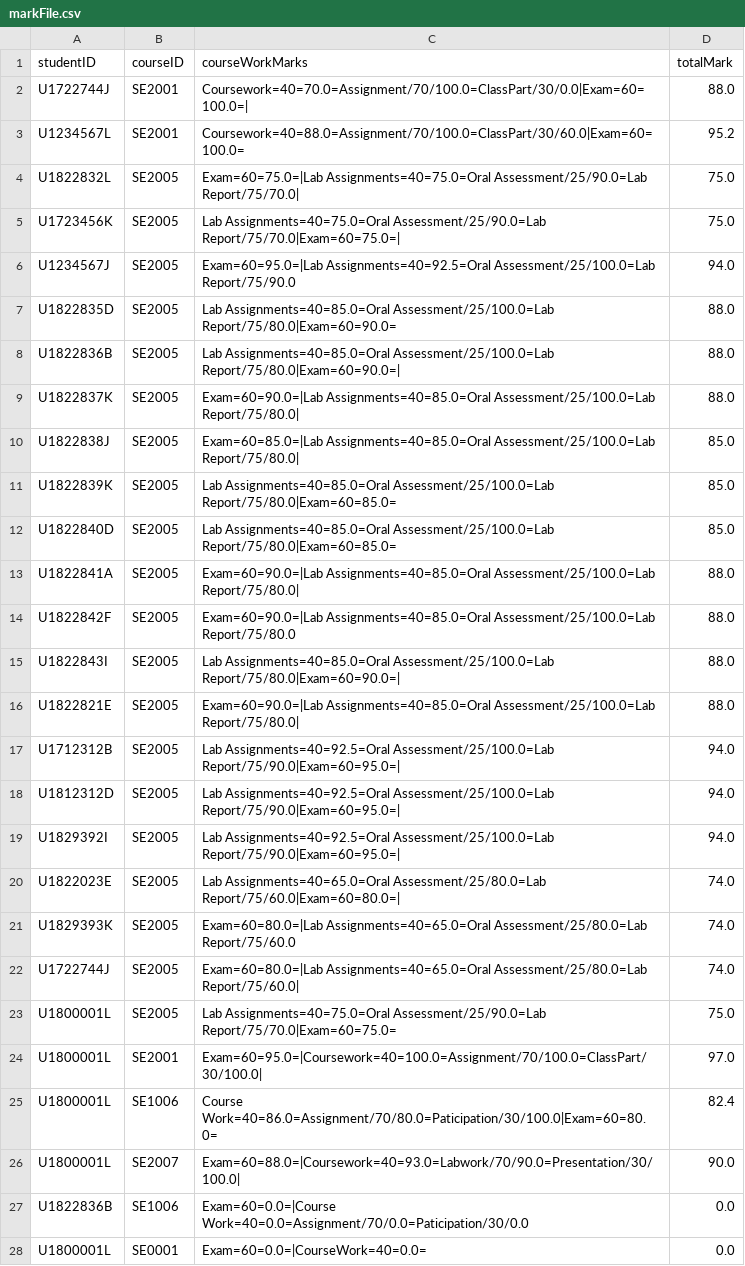
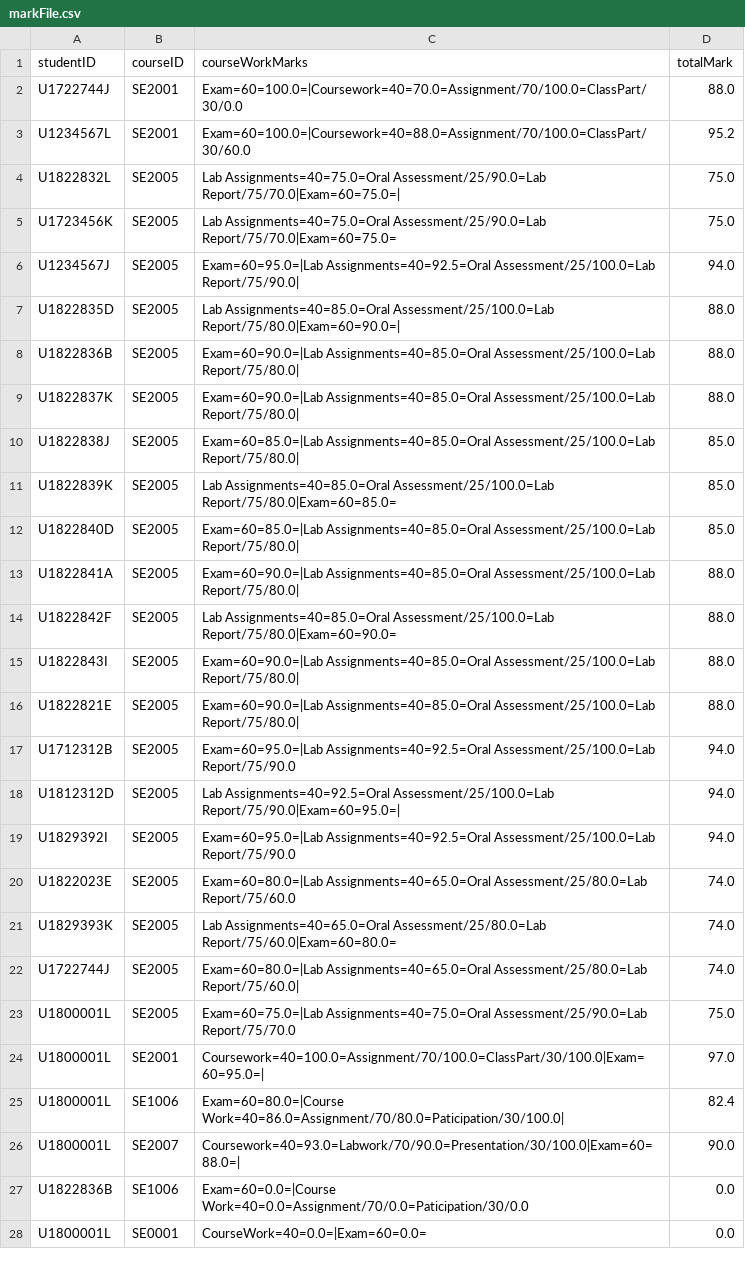
Before and after one commit to Will-ZYS/Student-Management-System-Code-Refactoring, a CSV file: data/markFile.csv, drawn as a sheet; only a part is shown; the diff covers the shown part only.

```diff
--- a/data/markFile.csv
+++ b/data/markFile.csv
@@ -1,9 +1,9 @@
 studentID,courseID,courseWorkMarks,totalMark
-U1722744J,SE2001,Coursework=40=70.0=Assignment/70/100.0=ClassPart/30/0.0|Exam=60=100.0=|,88.0
-U1234567L,SE2001,Coursework=40=88.0=Assignment/70/100.0=ClassPart/30/60.0|Exam=60=100.0=,95.2
-U1822832L,SE2005,Exam=60=75.0=|Lab Assignments=40=75.0=Oral Assessment/25/90.0=Lab Report/75/70.0|,75.0
-U1723456K,SE2005,Lab Assignments=40=75.0=Oral Assessment/25/90.0=Lab Report/75/70.0|Exam=60=75.0=|,75.0
-U1234567J,SE2005,Exam=60=95.0=|Lab Assignments=40=92.5=Oral Assessment/25/100.0=Lab Report/75/90.0,94.0
-U1822835D,SE2005,Lab Assignments=40=85.0=Oral Assessment/25/100.0=Lab Report/75/80.0|Exam=60=90.0=,88.0
-U1822836B,SE2005,Lab Assignments=40=85.0=Oral Assessment/25/100.0=Lab Report/75/80.0|Exam=60=90.0=|,88.0
+U1722744J,SE2001,Exam=60=100.0=|Coursework=40=70.0=Assignment/70/100.0=ClassPart/30/0.0,88.0
+U1234567L,SE2001,Exam=60=100.0=|Coursework=40=88.0=Assignment/70/100.0=ClassPart/30/60.0,95.2
+U1822832L,SE2005,Lab Assignments=40=75.0=Oral Assessment/25/90.0=Lab Report/75/70.0|Exam=60=75.0=|,75.0
+U1723456K,SE2005,Lab Assignments=40=75.0=Oral Assessment/25/90.0=Lab Report/75/70.0|Exam=60=75.0=,75.0
+U1234567J,SE2005,Exam=60=95.0=|Lab Assignments=40=92.5=Oral Assessment/25/100.0=Lab Report/75/90.0|,94.0
+U1822835D,SE2005,Lab Assignments=40=85.0=Oral Assessment/25/100.0=Lab Report/75/80.0|Exam=60=90.0=|,88.0
+U1822836B,SE2005,Exam=60=90.0=|Lab Assignments=40=85.0=Oral Assessment/25/100.0=Lab Report/75/80.0|,88.0
 U1822837K,SE2005,Exam=60=90.0=|Lab Assignments=40=85.0=Oral Assessment/25/100.0=Lab Report/75/80.0|,88.0
@@ -11,18 +11,18 @@ U1822838J,SE2005,Exam=60=85.0=|Lab Assignments=40=85.0=Oral Assessment/25/100.0=
 U1822839K,SE2005,Lab Assignments=40=85.0=Oral Assessment/25/100.0=Lab Report/75/80.0|Exam=60=85.0=,85.0
-U1822840D,SE2005,Lab Assignments=40=85.0=Oral Assessment/25/100.0=Lab Report/75/80.0|Exam=60=85.0=,85.0
+U1822840D,SE2005,Exam=60=85.0=|Lab Assignments=40=85.0=Oral Assessment/25/100.0=Lab Report/75/80.0|,85.0
 U1822841A,SE2005,Exam=60=90.0=|Lab Assignments=40=85.0=Oral Assessment/25/100.0=Lab Report/75/80.0|,88.0
-U1822842F,SE2005,Exam=60=90.0=|Lab Assignments=40=85.0=Oral Assessment/25/100.0=Lab Report/75/80.0,88.0
-U1822843I,SE2005,Lab Assignments=40=85.0=Oral Assessment/25/100.0=Lab Report/75/80.0|Exam=60=90.0=|,88.0
+U1822842F,SE2005,Lab Assignments=40=85.0=Oral Assessment/25/100.0=Lab Report/75/80.0|Exam=60=90.0=,88.0
+U1822843I,SE2005,Exam=60=90.0=|Lab Assignments=40=85.0=Oral Assessment/25/100.0=Lab Report/75/80.0|,88.0
 U1822821E,SE2005,Exam=60=90.0=|Lab Assignments=40=85.0=Oral Assessment/25/100.0=Lab Report/75/80.0|,88.0
-U1712312B,SE2005,Lab Assignments=40=92.5=Oral Assessment/25/100.0=Lab Report/75/90.0|Exam=60=95.0=|,94.0
+U1712312B,SE2005,Exam=60=95.0=|Lab Assignments=40=92.5=Oral Assessment/25/100.0=Lab Report/75/90.0,94.0
 U1812312D,SE2005,Lab Assignments=40=92.5=Oral Assessment/25/100.0=Lab Report/75/90.0|Exam=60=95.0=|,94.0
-U1829392I,SE2005,Lab Assignments=40=92.5=Oral Assessment/25/100.0=Lab Report/75/90.0|Exam=60=95.0=|,94.0
-U1822023E,SE2005,Lab Assignments=40=65.0=Oral Assessment/25/80.0=Lab Report/75/60.0|Exam=60=80.0=|,74.0
-U1829393K,SE2005,Exam=60=80.0=|Lab Assignments=40=65.0=Oral Assessment/25/80.0=Lab Report/75/60.0,74.0
+U1829392I,SE2005,Exam=60=95.0=|Lab Assignments=40=92.5=Oral Assessment/25/100.0=Lab Report/75/90.0,94.0
+U1822023E,SE2005,Exam=60=80.0=|Lab Assignments=40=65.0=Oral Assessment/25/80.0=Lab Report/75/60.0,74.0
+U1829393K,SE2005,Lab Assignments=40=65.0=Oral Assessment/25/80.0=Lab Report/75/60.0|Exam=60=80.0=,74.0
 U1722744J,SE2005,Exam=60=80.0=|Lab Assignments=40=65.0=Oral Assessment/25/80.0=Lab Report/75/60.0|,74.0
-U1800001L,SE2005,Lab Assignments=40=75.0=Oral Assessment/25/90.0=Lab Report/75/70.0|Exam=60=75.0=,75.0
-U1800001L,SE2001,Exam=60=95.0=|Coursework=40=100.0=Assignment/70/100.0=ClassPart/30/100.0|,97.0
-U1800001L,SE1006,Course Work=40=86.0=Assignment/70/80.0=Paticipation/30/100.0|Exam=60=80.0=,82.4
-U1800001L,SE2007,Exam=60=88.0=|Coursework=40=93.0=Labwork/70/90.0=Presentation/30/100.0|,90.0
+U1800001L,SE2005,Exam=60=75.0=|Lab Assignments=40=75.0=Oral Assessment/25/90.0=Lab Report/75/70.0,75.0
+U1800001L,SE2001,Coursework=40=100.0=Assignment/70/100.0=ClassPart/30/100.0|Exam=60=95.0=|,97.0
+U1800001L,SE1006,Exam=60=80.0=|Course Work=40=86.0=Assignment/70/80.0=Paticipation/30/100.0|,82.4
+U1800001L,SE2007,Coursework=40=93.0=Labwork/70/90.0=Presentation/30/100.0|Exam=60=88.0=|,90.0
 U1822836B,SE1006,Exam=60=0.0=|Course Work=40=0.0=Assignment/70/0.0=Paticipation/30/0.0,0.0
-U1800001L,SE0001,Exam=60=0.0=|CourseWork=40=0.0=,0.0
+U1800001L,SE0001,CourseWork=40=0.0=|Exam=60=0.0=,0.0
```
Also changed, not shown: 5 edited cells elsewhere in this file, 2 other files.
